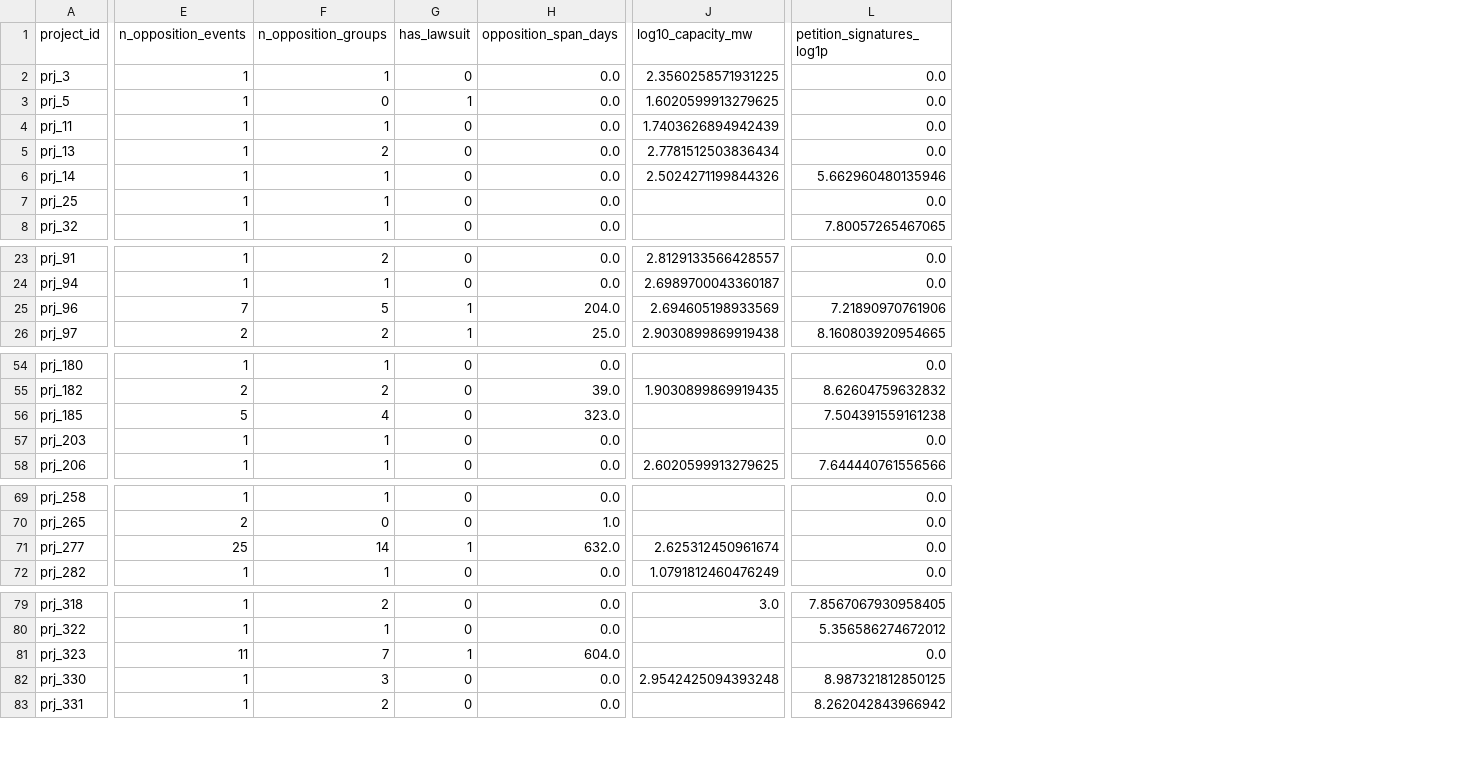
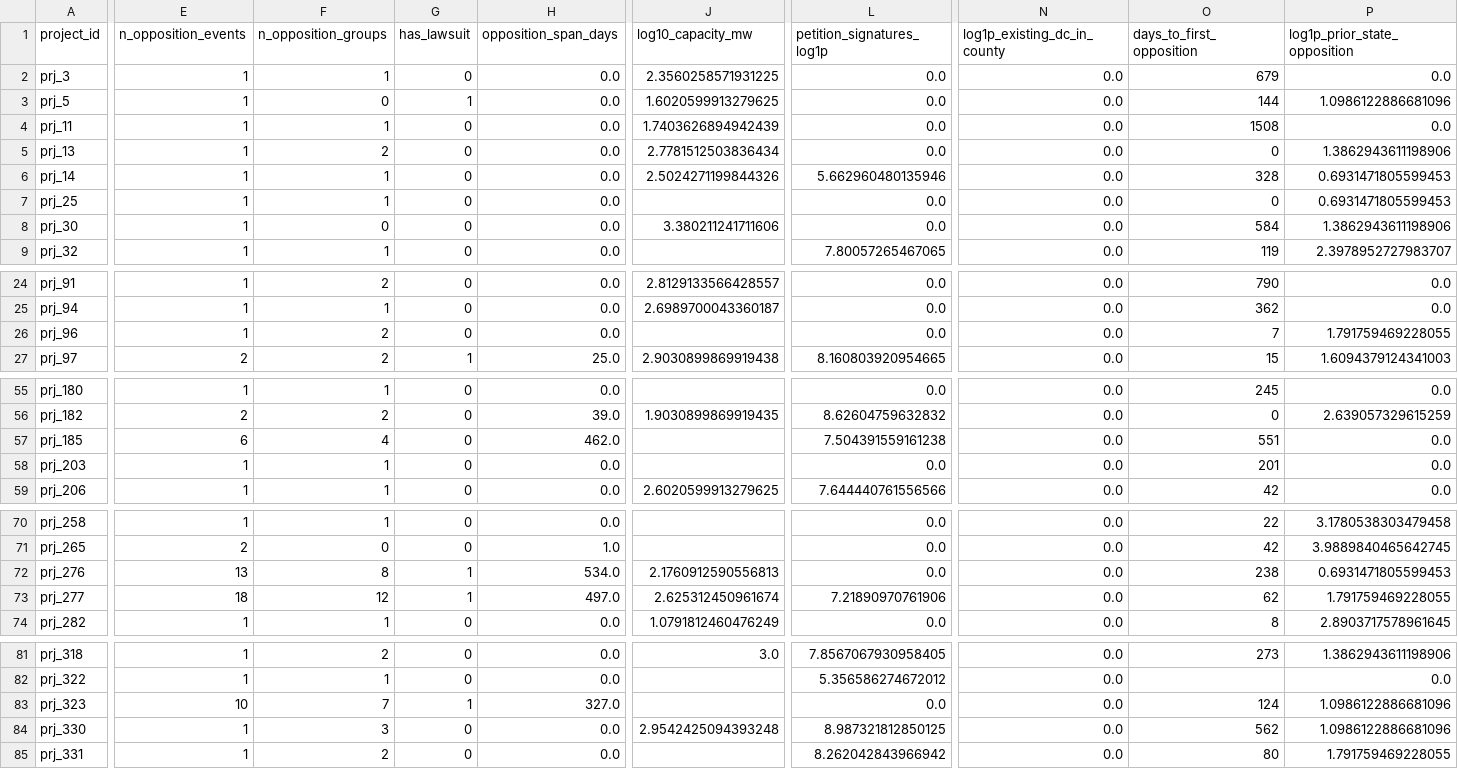
Before and after one commit to pricephillips/data-center-map, a CSV file: data/outcome_model_features.csv, drawn as a sheet; only a part is shown, gaps mark what is left out; addresses are those after the commit; rows hold the shown columns only; the diff covers the shown part only; the diff names each change by its address in the sheet, - before the commit and + after, or states it on an @@ line.

```diff
--- a/data/outcome_model_features.csv
+++ b/data/outcome_model_features.csv
+column N (log1p_existing_dc_in_county), rows 2-7: all 0.0; row 9: 0.0; rows 24-27: all 0.0; rows 55-59: all 0.0; rows 70-71: 0.0 | 0.0; rows 73-74: 0.0 | 0.0; rows 81-85: all 0.0
+column O (days_to_first_opposition), rows 2-7: 679 | 144 | 1508 | 0 | 328 | 0; row 9: 119; rows 24-27: 790 | 362 | 7 | 15; rows 55-59: 245 | 0 | 551 | 201 | 42; rows 70-71: 22 | 42; rows 73-74: 62 | 8; rows 81-85: 273 |  | 124 | 562 | 80
+column P (log1p_prior_state_opposition), rows 2-7: 0.0 | 1.0986122886681096 | 0.0 | 1.3862943611198906 | 0.6931471805599453 | 0.6931471805599453; row 9: 2.3978952727983707; rows 24-27: 0.0 | 0.0 | 1.791759469228055 | 1.6094379124341003; rows 55-59: 0.0 | 2.639057329615259 | 0.0 | 0.0 | 0.0; rows 70-71: 3.1780538303479458 | 3.9889840465642745; rows 73-74: 1.791759469228055 | 2.8903717578961645; rows 81-85: 1.3862943611198906 | 0.0 | 1.0986122886681096 | 1.0986122886681096 | 1.791759469228055
+row 8: prj_30 | 1 | 0 | 0 | 0.0 | 3.380211241711606 | 0.0 | 0.0 | 584 | 1.3862943611198906
-E26 (n_opposition_events): 7
+E26 (n_opposition_events): 1
-F26 (n_opposition_groups): 5
+F26 (n_opposition_groups): 2
-G26 (has_lawsuit): 1
+G26 (has_lawsuit): 0
-H26 (opposition_span_days): 204.0
+H26 (opposition_span_days): 0.0
-J26 (log10_capacity_mw): 2.694605198933569
+J26 (log10_capacity_mw): (empty)
-L26 (petition_signatures_log1p): 7.21890970761906
+L26 (petition_signatures_log1p): 0.0
-E57 (n_opposition_events): 5
+E57 (n_opposition_events): 6
-H57 (opposition_span_days): 323.0
+H57 (opposition_span_days): 462.0
+row 72: prj_276 | 13 | 8 | 1 | 534.0 | 2.1760912590556813 | 0.0 | 0.0 | 238 | 0.6931471805599453
-E73 (n_opposition_events): 25
+E73 (n_opposition_events): 18
-F73 (n_opposition_groups): 14
+F73 (n_opposition_groups): 12
-H73 (opposition_span_days): 632.0
+H73 (opposition_span_days): 497.0
-L73 (petition_signatures_log1p): 0.0
+L73 (petition_signatures_log1p): 7.21890970761906
-E83 (n_opposition_events): 11
+E83 (n_opposition_events): 10
-H83 (opposition_span_days): 604.0
+H83 (opposition_span_days): 327.0
```
Also changed, not shown: 5 edited cells elsewhere in this file, data/matched_controls.csv, data/project_link_review.csv, 16 other files.
